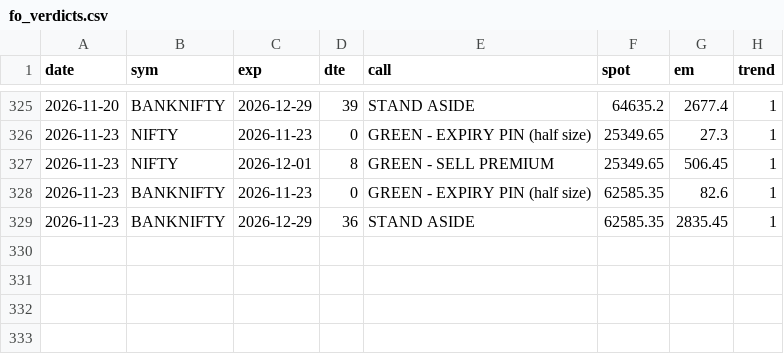
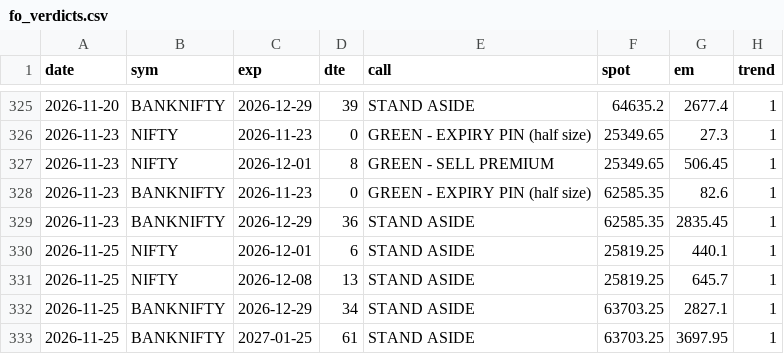
Before and after one commit to CGK0101/Smart-Money-Screener, a CSV file: data/fo_verdicts.csv, drawn as a sheet; only a part is shown, gaps mark what is left out.

```diff
--- a/data/fo_verdicts.csv
+++ b/data/fo_verdicts.csv
@@ -329 +329,5 @@ date,sym,exp,dte,call,spot,em,trend
 2026-11-23,BANKNIFTY,2026-12-29,36,STAND ASIDE,62585.35,2835.45,1
+2026-11-25,NIFTY,2026-12-01,6,STAND ASIDE,25819.25,440.1,1
+2026-11-25,NIFTY,2026-12-08,13,STAND ASIDE,25819.25,645.7,1
+2026-11-25,BANKNIFTY,2026-12-29,34,STAND ASIDE,63703.25,2827.1,1
+2026-11-25,BANKNIFTY,2027-01-25,61,STAND ASIDE,63703.25,3697.95,1
```
Also changed, not shown: data/events/block.csv, data/events/bulk.csv, 6 other files.
